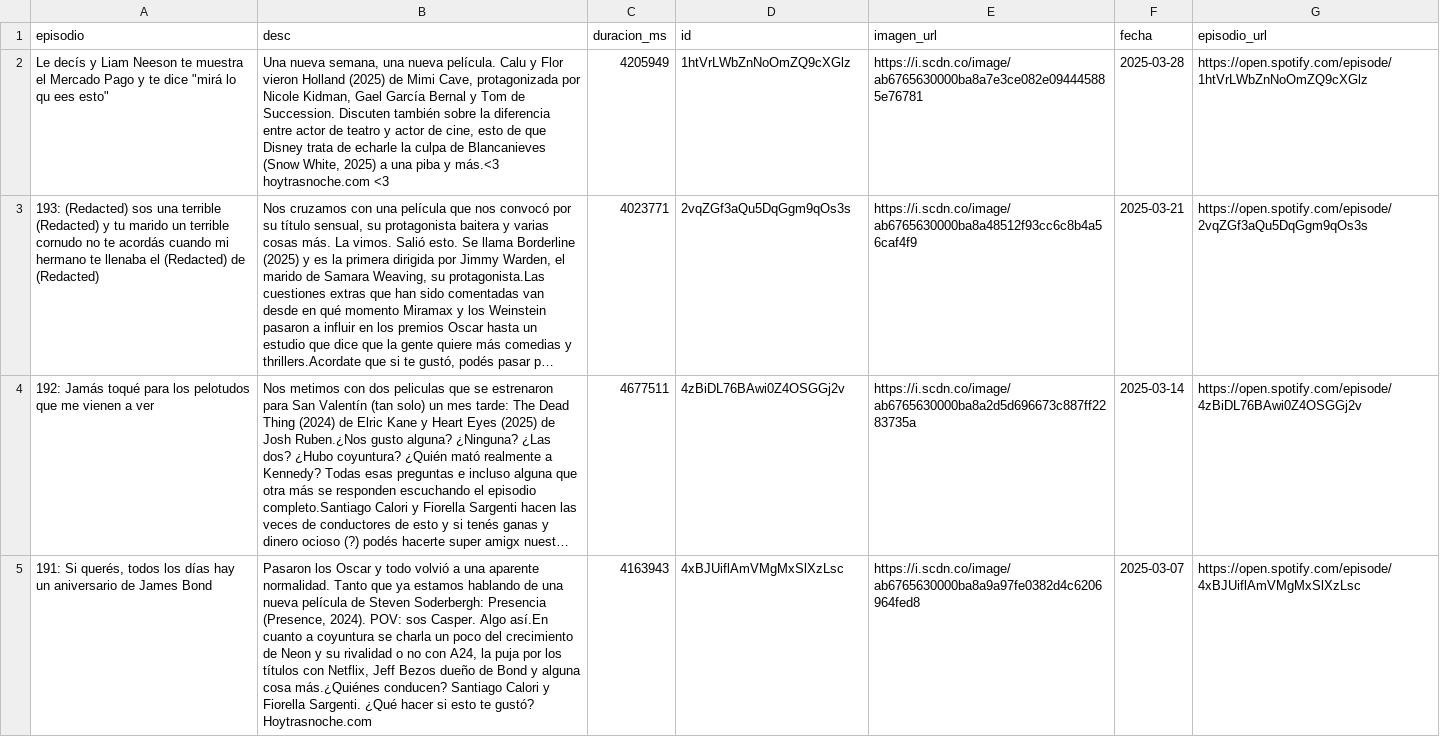
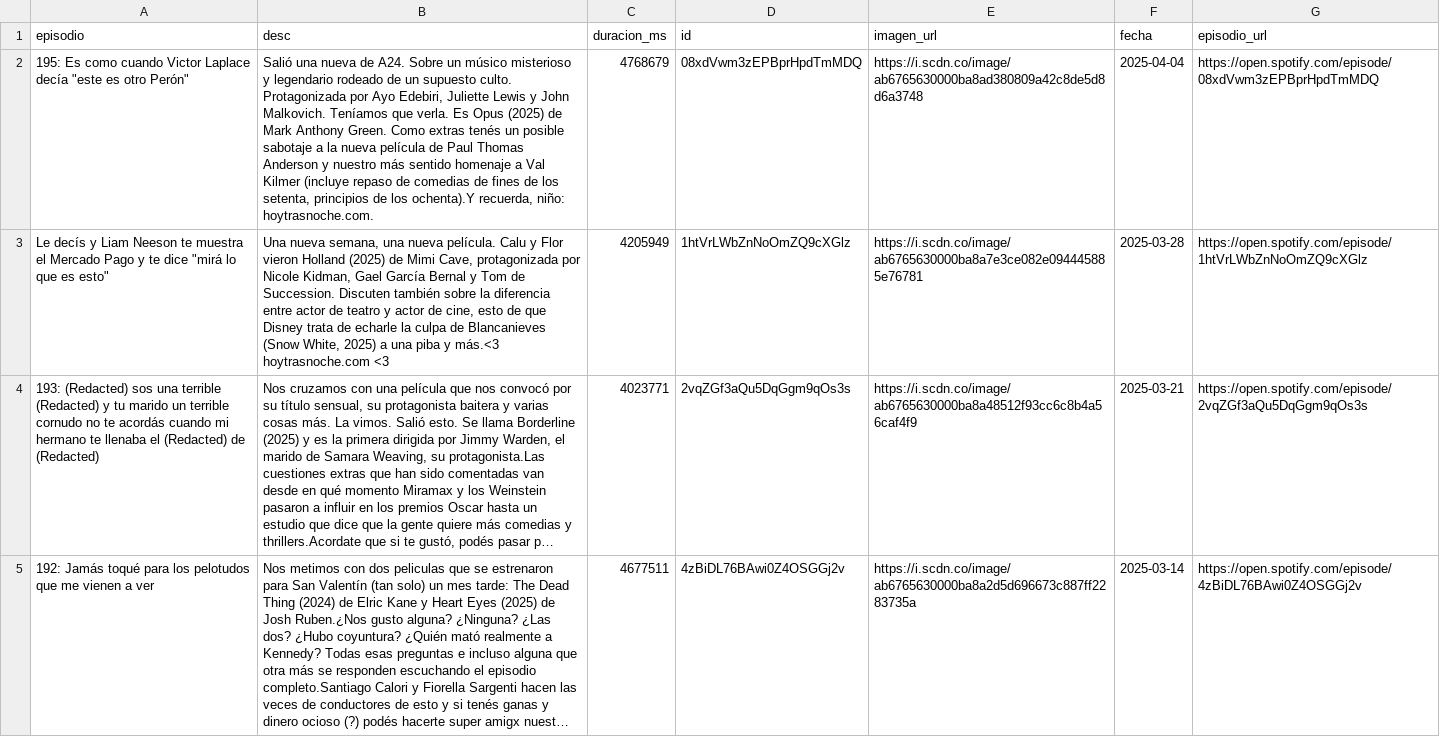
Before and after one commit to vhgauto/ht.buscador, a CSV file: datos/spotify.csv, drawn as a sheet; only a part is shown; the shorter side is filled out with more unchanged rows; long unchanged cells end in …; addresses are those after the commit; the diff names each change by its address in the sheet, - before the commit and + after, or states it on an @@ line.

```diff
--- a/datos/spotify.csv
+++ b/datos/spotify.csv
+row 2: 195: Es como cuando Victor Laplace decía "este es otro Perón" | Salió una nueva de A24. Sobre un músico misterioso y legendario rodeado de un supuesto culto. Protagonizada por Ayo Edebiri, Juliette Lewis y John Malkovich. Teníamos que verla. Es Opus (2025) de Mark Anthony Green. Como extras tenés un posible sabotaje a la nueva película de Paul Thomas Anderson y nuestro más sentido homenaje a Val Kilmer (incluye repaso de comedias de fines de los setenta, principios de los ochenta).Y recuerda, niño: hoytrasnoche.com. | 4768679 | 08xdVwm3zEPBprHpdTmMDQ | https://i.scdn.co/image/ab6765630000ba8ad380809a42c8de5d8d6a3748 | 2025-04-04 | https://open.spotify.com/episode/08xdVwm3zEPBprHpdTmMDQ
-A3 (episodio): …"mirá lo qu ees esto"
+A3 (episodio): …"mirá lo que es esto"
```
Also changed, not shown: datos/datos.csv, 1 other file.
